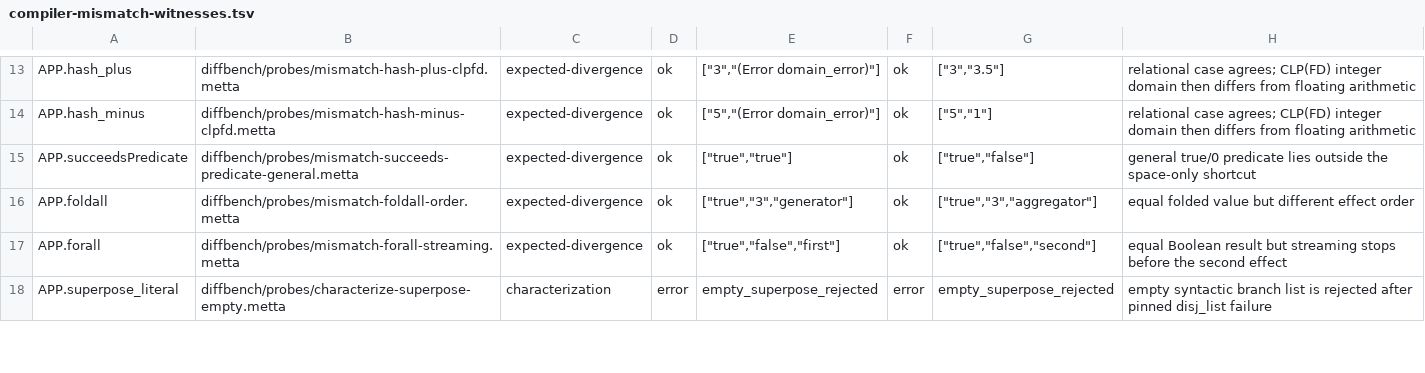
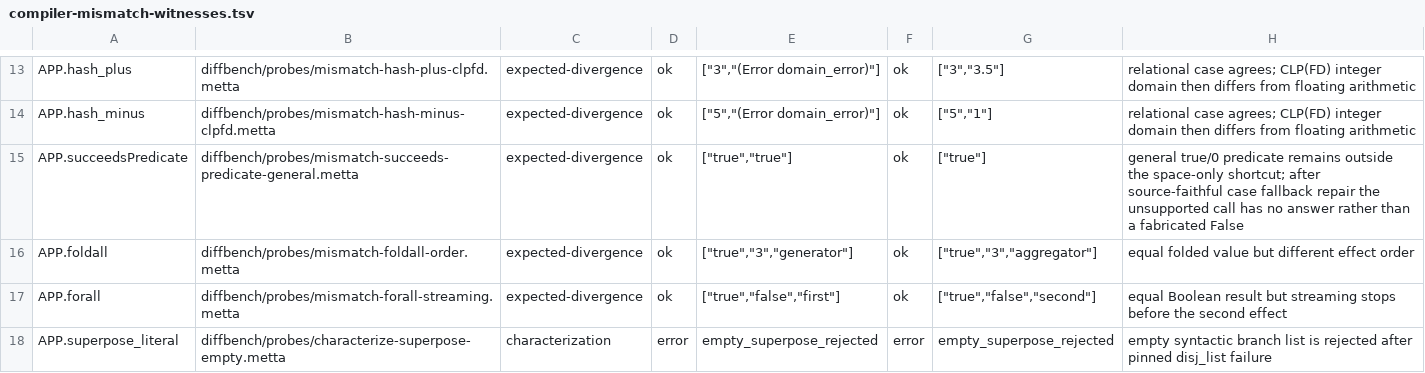
Before and after one commit to godelclaw/LeaTTa, a TSV file: diffbench/compiler-mismatch-witnesses.tsv, drawn as a sheet; only a part is shown, gaps mark what is left out.

```diff
--- a/diffbench/compiler-mismatch-witnesses.tsv
+++ b/diffbench/compiler-mismatch-witnesses.tsv
@@ -14,3 +14,3 @@ APP.hash_plus	diffbench/probes/mismatch-hash-plus-clpfd.metta	expected-divergenc
 APP.hash_minus	diffbench/probes/mismatch-hash-minus-clpfd.metta	expected-divergence	ok	["5","(Error domain_error)"]	ok	["5","1"]	relational case agrees; CLP(FD) integer domain then differs from floating arithmetic
-APP.succeedsPredicate	diffbench/probes/mismatch-succeeds-predicate-general.metta	expected-divergence	ok	["true","true"]	ok	["true","false"]	general true/0 predicate lies outside the space-only shortcut
+APP.succeedsPredicate	diffbench/probes/mismatch-succeeds-predicate-general.metta	expected-divergence	ok	["true","true"]	ok	["true"]	general true/0 predicate remains outside the space-only shortcut; after source-faithful case fallback repair the unsupported call has no answer rather than a fabricated False
 APP.foldall	diffbench/probes/mismatch-foldall-order.metta	expected-divergence	ok	["true","3","generator"]	ok	["true","3","aggregator"]	equal folded value but different effect order
```
Also changed, not shown: diffbench/compiler-obligations.tsv, diffbench/prolog-semantics-mismatch-witnesses.tsv, 54 other files.
